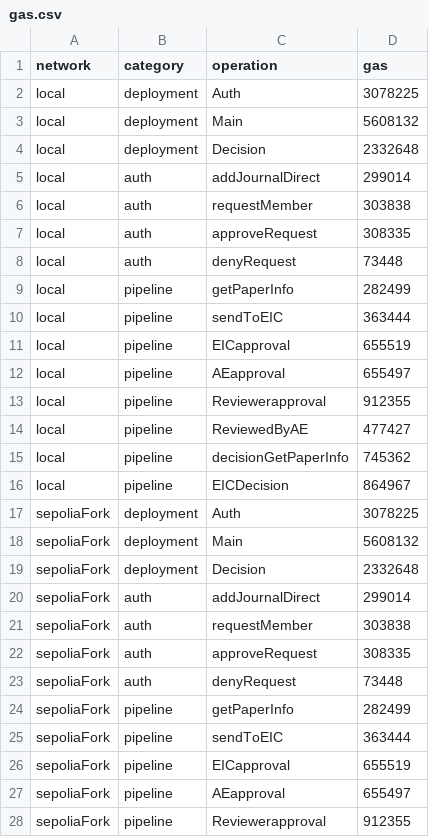
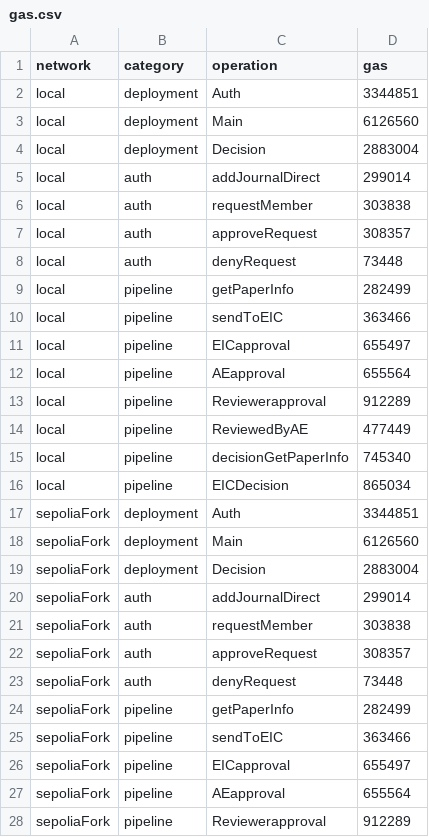
Before and after one commit to raaj2045/b-drps, a CSV file: benchmarks/gas.csv, drawn as a sheet; only a part is shown; the diff covers the shown part only.

```diff
--- a/benchmarks/gas.csv
+++ b/benchmarks/gas.csv
@@ -1,28 +1,28 @@
 network,category,operation,gas
-local,deployment,Auth,3078225
-local,deployment,Main,5608132
-local,deployment,Decision,2332648
+local,deployment,Auth,3344851
+local,deployment,Main,6126560
+local,deployment,Decision,2883004
 local,auth,addJournalDirect,299014
 local,auth,requestMember,303838
-local,auth,approveRequest,308335
+local,auth,approveRequest,308357
 local,auth,denyRequest,73448
 local,pipeline,getPaperInfo,282499
-local,pipeline,sendToEIC,363444
-local,pipeline,EICapproval,655519
-local,pipeline,AEapproval,655497
-local,pipeline,Reviewerapproval,912355
-local,pipeline,ReviewedByAE,477427
-local,pipeline,decisionGetPaperInfo,745362
-local,pipeline,EICDecision,864967
-sepoliaFork,deployment,Auth,3078225
-sepoliaFork,deployment,Main,5608132
-sepoliaFork,deployment,Decision,2332648
+local,pipeline,sendToEIC,363466
+local,pipeline,EICapproval,655497
+local,pipeline,AEapproval,655564
+local,pipeline,Reviewerapproval,912289
+local,pipeline,ReviewedByAE,477449
+local,pipeline,decisionGetPaperInfo,745340
+local,pipeline,EICDecision,865034
+sepoliaFork,deployment,Auth,3344851
+sepoliaFork,deployment,Main,6126560
+sepoliaFork,deployment,Decision,2883004
 sepoliaFork,auth,addJournalDirect,299014
 sepoliaFork,auth,requestMember,303838
-sepoliaFork,auth,approveRequest,308335
+sepoliaFork,auth,approveRequest,308357
 sepoliaFork,auth,denyRequest,73448
 sepoliaFork,pipeline,getPaperInfo,282499
-sepoliaFork,pipeline,sendToEIC,363444
-sepoliaFork,pipeline,EICapproval,655519
-sepoliaFork,pipeline,AEapproval,655497
-sepoliaFork,pipeline,Reviewerapproval,912355
+sepoliaFork,pipeline,sendToEIC,363466
+sepoliaFork,pipeline,EICapproval,655497
+sepoliaFork,pipeline,AEapproval,655564
+sepoliaFork,pipeline,Reviewerapproval,912289
```
Also changed, not shown: 3 edited cells elsewhere in this file, benchmarks/latency.csv, benchmarks/lifecycle.csv, 23 other files.
